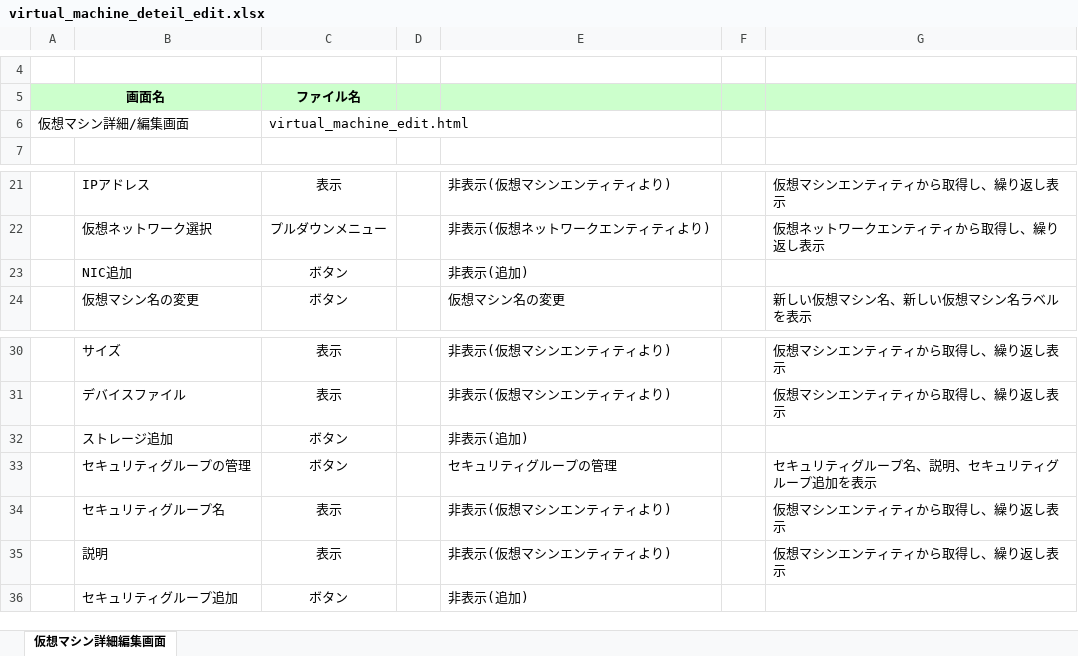
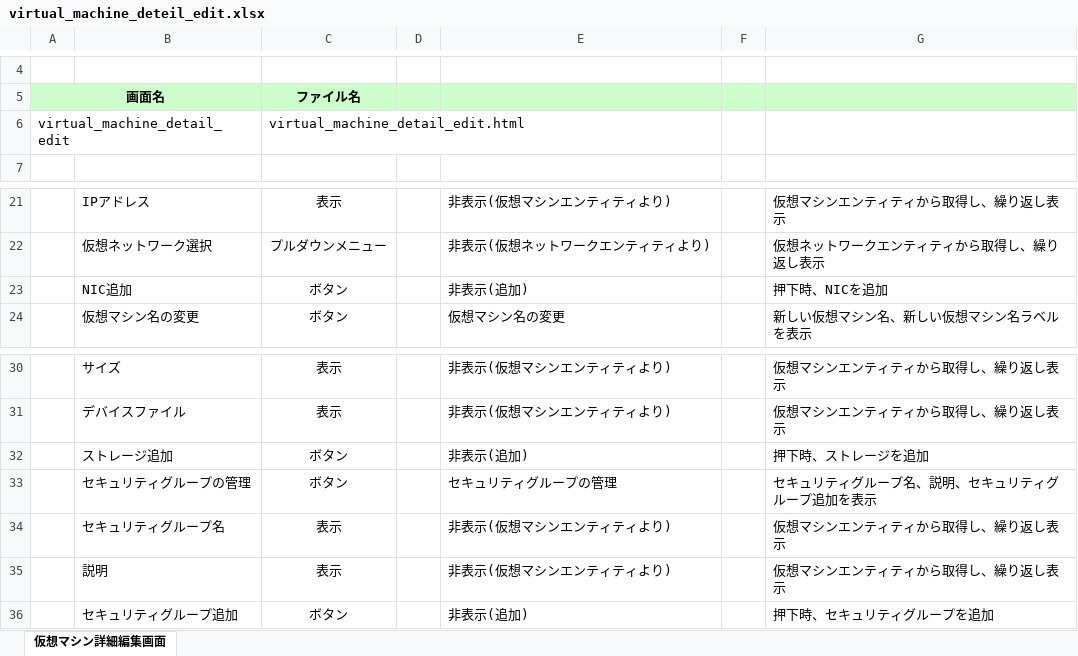
Before and after one commit to okkass/Kamata-Cloud-Infrastructure, an Excel workbook: docs/画面項目定義書/virtual_machine_deteil_edit.xlsx, sheet 仮想マシン詳細編集画面, drawn as a sheet; only a part is shown, gaps mark what is left out; values as stored, in another font and other column widths than the file's, no borders; charts and pictures not drawn; removed rows and columns are numbered as before the commit, all else as after; the diff names each change by its address in the sheet, - before the commit and + after, or states it on an @@ line.

```diff
--- a/docs/画面項目定義書/virtual_machine_deteil_edit.xlsx (sheet 仮想マシン詳細編集画面)
+++ b/docs/画面項目定義書/virtual_machine_deteil_edit.xlsx (sheet 仮想マシン詳細編集画面)
-row 6: 仮想マシン詳細/編集画面 |  | virtual_machine_edit.html
+row 6: virtual_machine_detail_edit |  | virtual_machine_detail_edit.html
-G23: (empty)
+G23: 押下時、NICを追加
-G32: (empty)
+G32: 押下時、ストレージを追加
-G36: (empty)
+G36: 押下時、セキュリティグループを追加
```
Also changed, not shown: 1 other file.
